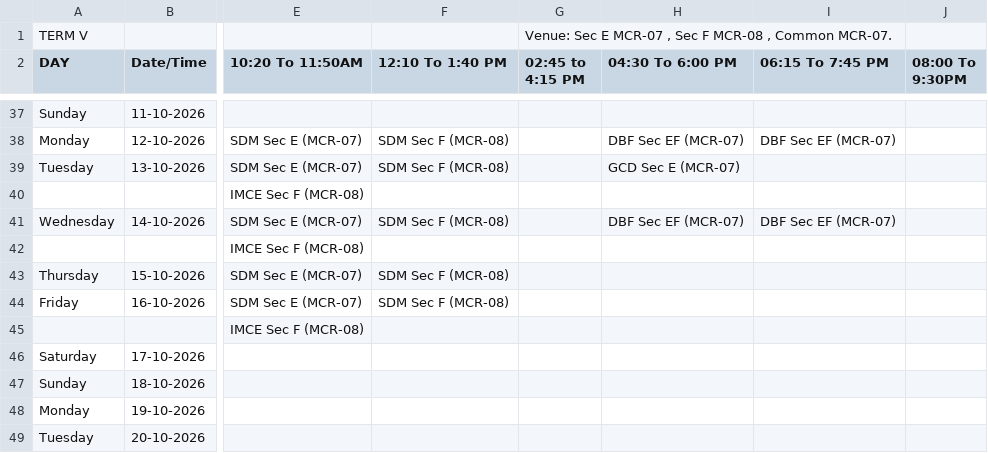
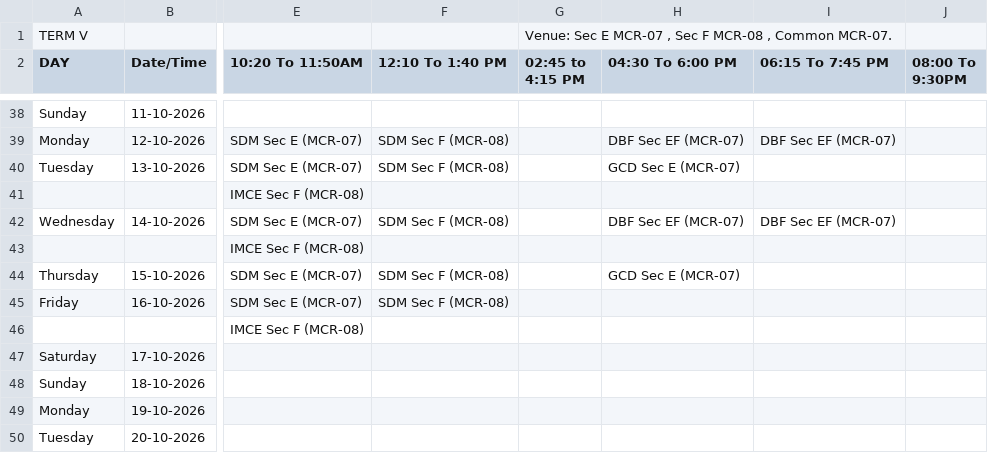
Before and after one commit to Acethelast78/careernavigator, a CSV file: term5_timetable.csv, drawn as a sheet; only a part is shown, gaps mark what is left out; addresses are those after the commit; the diff covers the shown part only; the diff names each change by its address in the sheet, - before the commit and + after, or states it on an @@ line.

```diff
--- a/term5_timetable.csv
+++ b/term5_timetable.csv
-H44 (04:30 To 6:00 PM): (empty)
+H44 (04:30 To 6:00 PM): GCD Sec E (MCR-07)
```
Also changed, not shown: 8 added rows and 15 edited cells elsewhere in this file, 2 other files.
